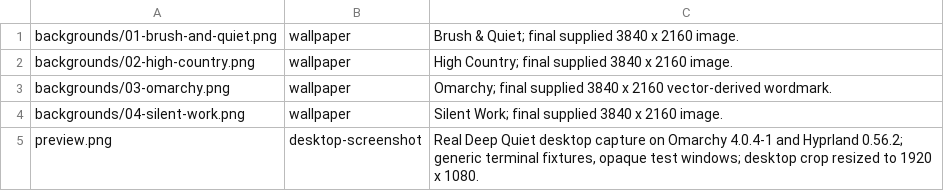
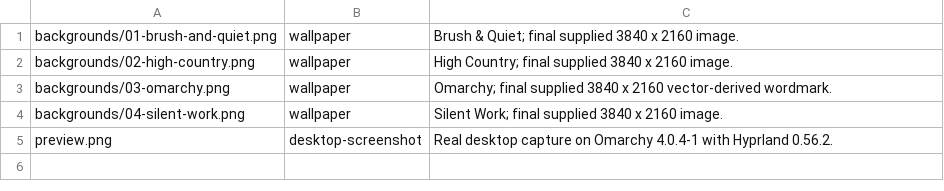
Before and after one commit to parker-brown-family/omarchy-deep-quiet-theme, a TSV file: media.tsv, drawn as a sheet.

Commit message:
Record the verified community release candidate
Deep Quiet now carries its public installation guide, complete artwork credits, a privacy-reviewed 1920 by 1080 desktop preview and a consistent release evidence ledger.

A local author directory can hide differences in the Git-installed staging path. The community package also needs exact media captions and license notices that travel with the installed files.

The actual Git clone was installed on Omarchy 4.0.4-1, all four generated terminal configurations matched the previous output byte for byte, and the official local validator passed with two image-size advisories. The handoff gate now covers the final tree and records untested applications separately.

```diff
--- a/media.tsv
+++ b/media.tsv
@@ -4,2 +4,2 @@ backgrounds/03-omarchy.png	wallpaper	Omarchy; final supplied 3840 x 2160 vector-
 backgrounds/04-silent-work.png	wallpaper	Silent Work; final supplied 3840 x 2160 image.
-preview.png	desktop-screenshot	Real Deep Quiet desktop capture on Omarchy 4.0.4-1 and Hyprland 0.56.2; generic terminal fixtures, opaque test windows; desktop crop resized to 1920 x 1080.
+preview.png	desktop-screenshot	Real desktop capture on Omarchy 4.0.4-1 with Hyprland 0.56.2.
```
Also changed, not shown: evidence/checks.tsv, 11 other files.
